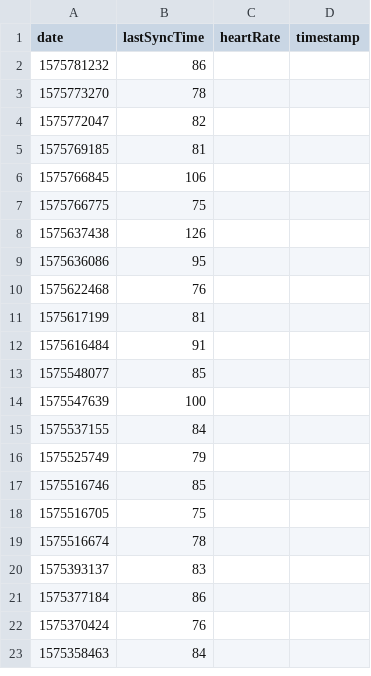
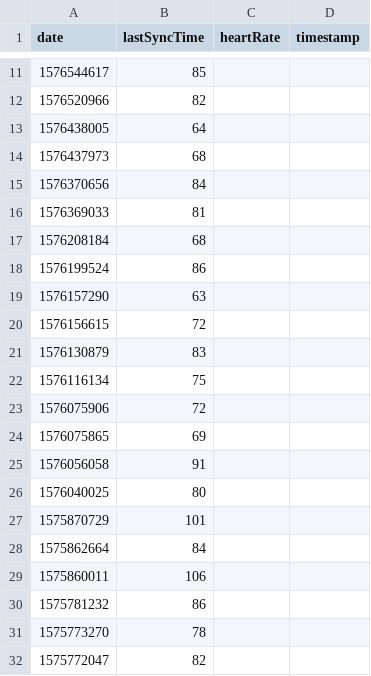
Before and after one commit to jasonmaharjan/Fit-ML, a CSV file: HEARTRATE_1577030100328.csv (was HEARTRATE_1576296000552.csv), drawn as a sheet; only a part is shown, gaps mark what is left out; the shorter side is filled out with more unchanged rows; the diff covers the shown part only; the diff names each change by its address in the sheet, - before the commit and + after, or states it on an @@ line.

```diff
--- a/HEARTRATE_1576296000552.csv
+++ b/HEARTRATE_1577030100328.csv
+row 11: 1576544617 | 85
+row 12: 1576520966 | 82
+row 13: 1576438005 | 64
+row 14: 1576437973 | 68
+row 15: 1576370656 | 84
+row 16: 1576369033 | 81
+row 17: 1576208184 | 68
+row 18: 1576199524 | 86
+row 19: 1576157290 | 63
+row 20: 1576156615 | 72
+row 21: 1576130879 | 83
+row 22: 1576116134 | 75
+row 23: 1576075906 | 72
+row 24: 1576075865 | 69
+row 25: 1576056058 | 91
+row 26: 1576040025 | 80
+row 27: 1575870729 | 101
+row 28: 1575862664 | 84
+row 29: 1575860011 | 106
```
Also changed, not shown: 9 added rows elsewhere in this file, HEARTRATE.csv, HEARTRATE_AUTO_1577030100366.csv, 10 other files.
